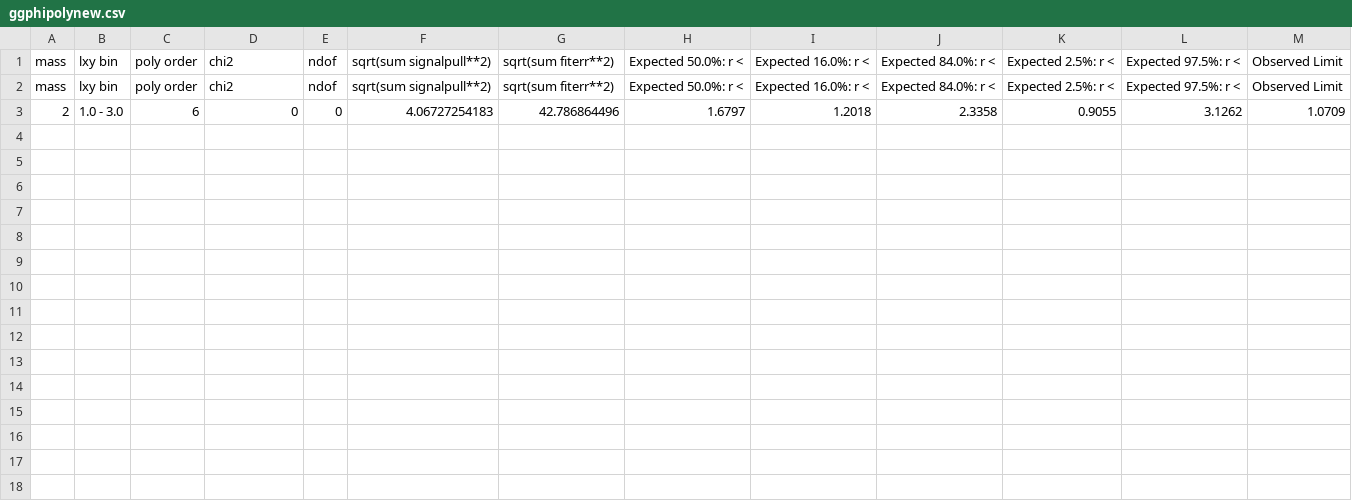
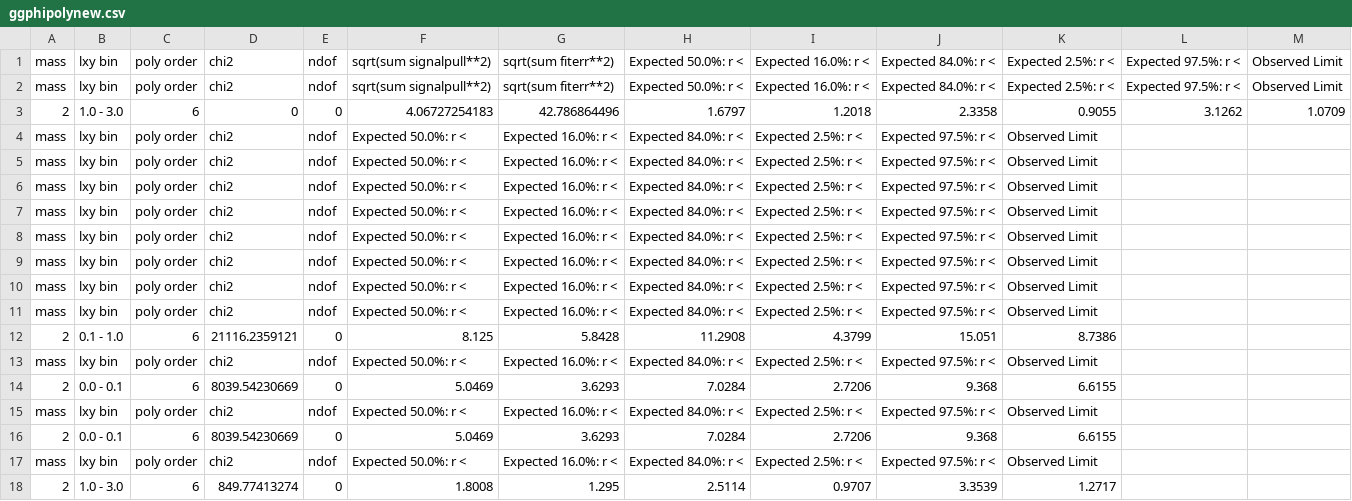
Before and after one commit to hardikroutray/HiggsAnalysis-CombinedLimit, a CSV file: scouting/ggphipolynew.csv, drawn as a sheet.

```diff
--- a/scouting/ggphipolynew.csv
+++ b/scouting/ggphipolynew.csv
@@ -3 +3,16 @@
  2	1.0 - 3.0	6	0	0	4.06727254183	42.786864496	1.6797	1.2018	2.3358	0.9055	3.1262	1.0709
+ mass	lxy bin	poly order	chi2	ndof	Expected 50.0%: r < 	Expected 16.0%: r < 	Expected 84.0%: r < 	Expected 2.5%: r < 	Expected 97.5%: r < 	Observed Limit
+ mass	lxy bin	poly order	chi2	ndof	Expected 50.0%: r < 	Expected 16.0%: r < 	Expected 84.0%: r < 	Expected 2.5%: r < 	Expected 97.5%: r < 	Observed Limit
+ mass	lxy bin	poly order	chi2	ndof	Expected 50.0%: r < 	Expected 16.0%: r < 	Expected 84.0%: r < 	Expected 2.5%: r < 	Expected 97.5%: r < 	Observed Limit
+ mass	lxy bin	poly order	chi2	ndof	Expected 50.0%: r < 	Expected 16.0%: r < 	Expected 84.0%: r < 	Expected 2.5%: r < 	Expected 97.5%: r < 	Observed Limit
+ mass	lxy bin	poly order	chi2	ndof	Expected 50.0%: r < 	Expected 16.0%: r < 	Expected 84.0%: r < 	Expected 2.5%: r < 	Expected 97.5%: r < 	Observed Limit
+ mass	lxy bin	poly order	chi2	ndof	Expected 50.0%: r < 	Expected 16.0%: r < 	Expected 84.0%: r < 	Expected 2.5%: r < 	Expected 97.5%: r < 	Observed Limit
+ mass	lxy bin	poly order	chi2	ndof	Expected 50.0%: r < 	Expected 16.0%: r < 	Expected 84.0%: r < 	Expected 2.5%: r < 	Expected 97.5%: r < 	Observed Limit
+ mass	lxy bin	poly order	chi2	ndof	Expected 50.0%: r < 	Expected 16.0%: r < 	Expected 84.0%: r < 	Expected 2.5%: r < 	Expected 97.5%: r < 	Observed Limit
+ 2	0.1 - 1.0	6	21116.2359121	0	8.125	5.8428	11.2908	4.3799	15.051	8.7386
+ mass	lxy bin	poly order	chi2	ndof	Expected 50.0%: r < 	Expected 16.0%: r < 	Expected 84.0%: r < 	Expected 2.5%: r < 	Expected 97.5%: r < 	Observed Limit
+ 2	0.0 - 0.1	6	8039.54230669	0	5.0469	3.6293	7.0284	2.7206	9.368	6.6155
+ mass	lxy bin	poly order	chi2	ndof	Expected 50.0%: r < 	Expected 16.0%: r < 	Expected 84.0%: r < 	Expected 2.5%: r < 	Expected 97.5%: r < 	Observed Limit
+ 2	0.0 - 0.1	6	8039.54230669	0	5.0469	3.6293	7.0284	2.7206	9.368	6.6155
+ mass	lxy bin	poly order	chi2	ndof	Expected 50.0%: r < 	Expected 16.0%: r < 	Expected 84.0%: r < 	Expected 2.5%: r < 	Expected 97.5%: r < 	Observed Limit
+ 2	1.0 - 3.0	6	849.77413274	0	1.8008	1.295	2.5114	0.9707	3.3539	1.2717
```
Also changed, not shown: 1 other file.
